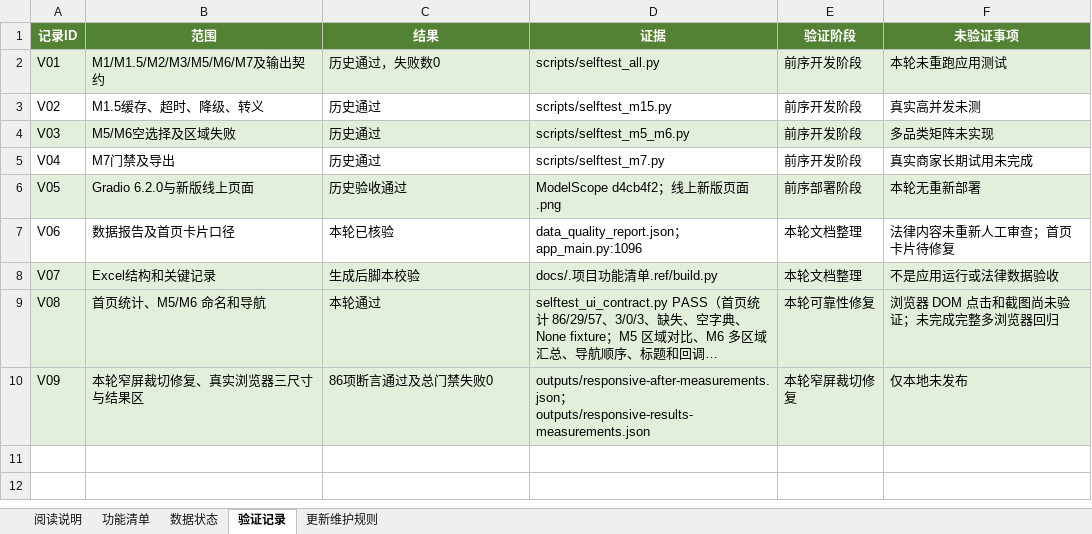
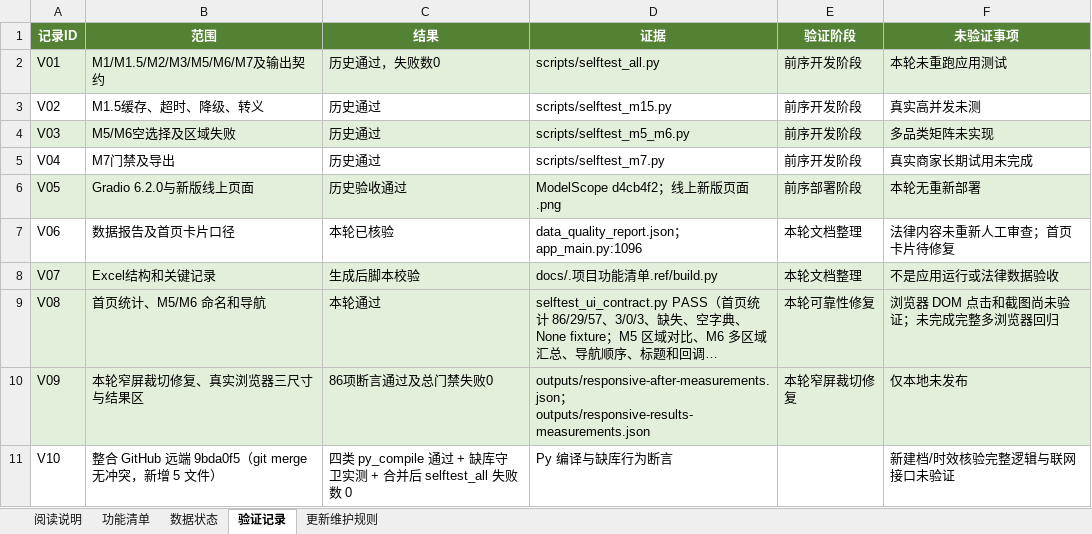
Before and after one commit to cristiano138/Chinese-Enterprises-Going-Global-Radar, an Excel workbook: docs/项目功能清单.xlsx, sheet 验证记录, drawn as a sheet; long unchanged cells end in …; values as stored, in another font and other column widths than the file's, no borders; the diff names each change by its address in the sheet, - before the commit and + after, or states it on an @@ line.

Commit message:
merge+hardening: 整合 GitHub 远端时效性校验与建档线，补齐离线库缺失守卫

```diff
--- a/docs/项目功能清单.xlsx (sheet 验证记录)
+++ b/docs/项目功能清单.xlsx (sheet 验证记录)
+row 11: V10 | 整合 GitHub 远端 9bda0f5（git merge 无冲突，新增 5 文件） | 四类 py_compile 通过 + 缺库守卫实测 + 合并后 selftest_all 失败数 0 | Py 编译与缺库行为断言 |  | 新建档/时效核验完整逻辑与联网接口未验证
```
Also changed, not shown: sheet 功能清单, 7 other files.
